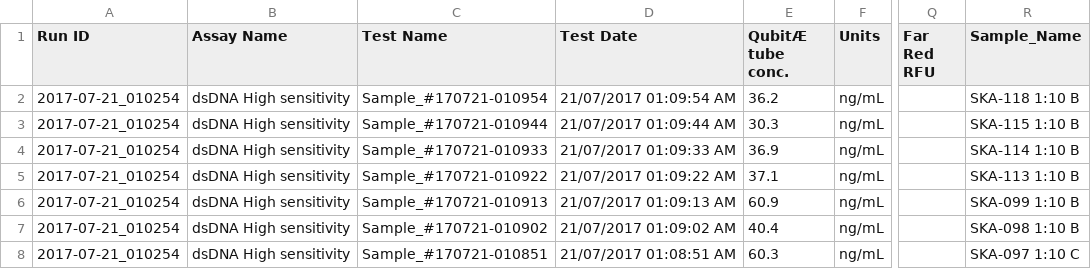
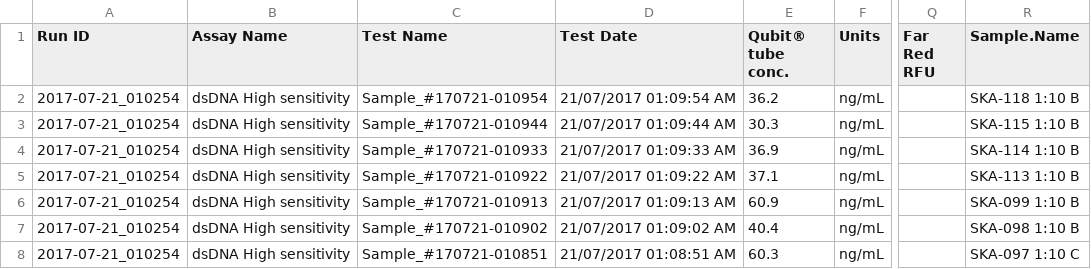
Before and after one commit to invertdna/Skagit_Salmon_eDNA, a CSV file: Data/qubit/QubitData_2017-07-21_01-35-59.csv, drawn as a sheet; only a part is shown, gaps mark what is left out; the diff names each change by its address in the sheet, - before the commit and + after, or states it on an @@ line.

```diff
--- a/Data/qubit/QubitData_2017-07-21_01-35-59.csv
+++ b/Data/qubit/QubitData_2017-07-21_01-35-59.csv
-E1: QubitÆ tube conc.
+E1: Qubit® tube conc.
-R1: Sample_Name
+R1: Sample.Name
```
Also changed, not shown: Data/qubit/QubitData_2016-12-10_05-31-25.csv, Data/qubit/QubitData_2016-12-19_14-53-59.csv, 3 other files.
